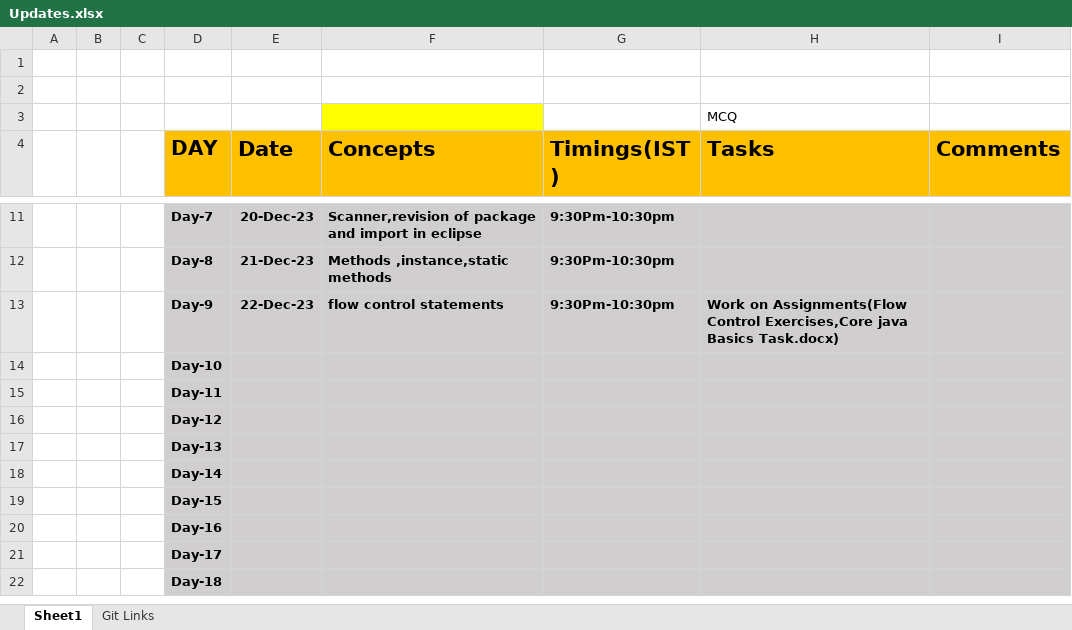
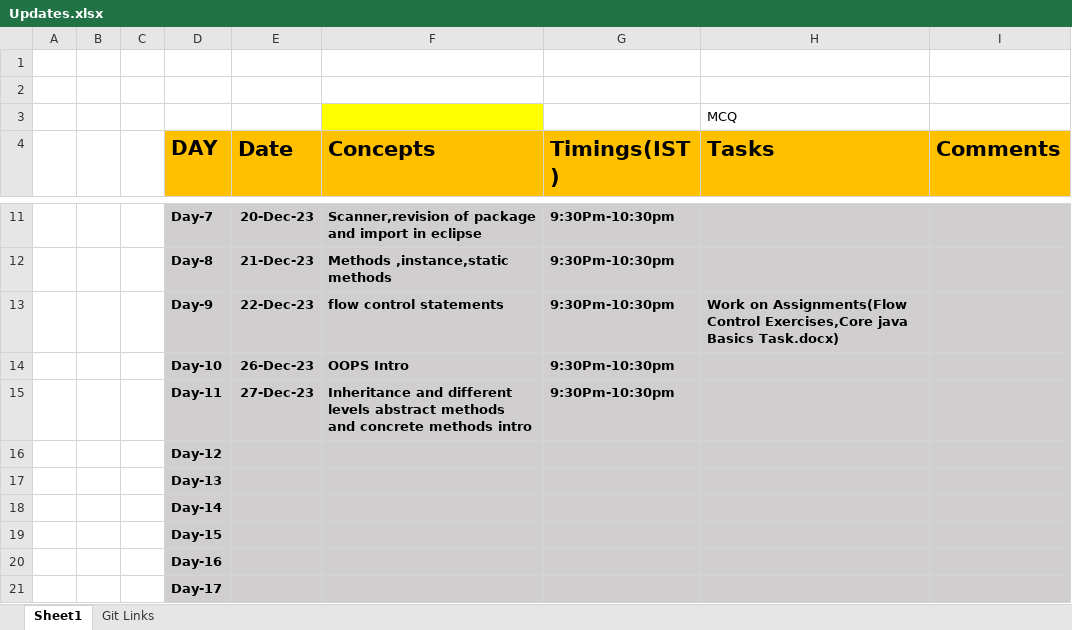
Before and after one commit to sandeepsomavarapu/OnlineTraining9_Dec_2023, an Excel workbook: Updates.xlsx, sheet Sheet1, drawn as a sheet; only a part is shown, gaps mark what is left out; the shorter side is filled out with more unchanged rows; values as stored, in another font and other column widths than the file's, no borders; removed rows and columns are numbered as before the commit, all else as after; the diff names each change by its address in the sheet, - before the commit and + after, or states it on an @@ line.

```diff
--- a/Updates.xlsx (sheet Sheet1)
+++ b/Updates.xlsx (sheet Sheet1)
-row 14:  |  |  | Day-10
-row 15:  |  |  | Day-11
+row 14:  |  |  | Day-10 | 26-Dec-23 | OOPS Intro | 9:30Pm-10:30pm
+row 15:  |  |  | Day-11 | 27-Dec-23 | Inheritance and different levels abstract methods and concrete methods intro | 9:30Pm-10:30pm
```
Also changed, not shown: 3 other files.
